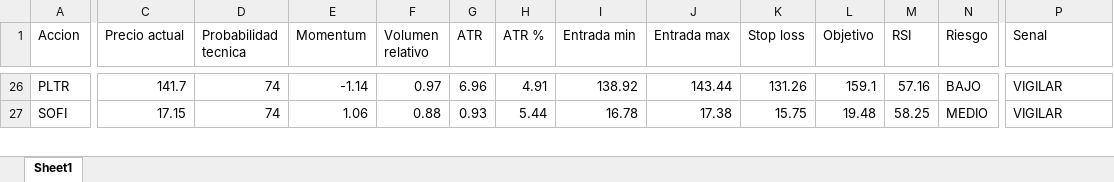
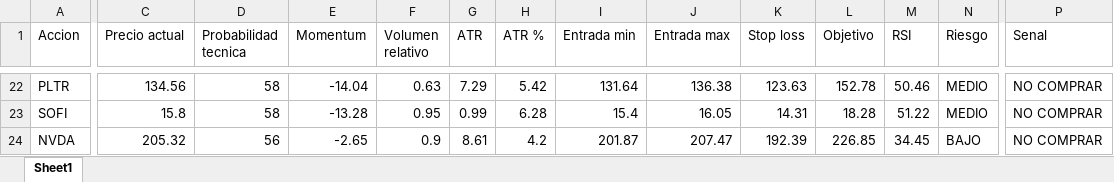
Before and after one commit to davascoj/Analizador-acciones, an Excel workbook: analisis_acciones.xlsx, sheet Sheet1, drawn as a sheet; only a part is shown, gaps mark what is left out; values as stored, in another font and other column widths than the file's, no borders; addresses are those after the commit; rows hold the shown columns only; the diff covers the shown part only; the diff names each change by its address in the sheet, - before the commit and + after, or states it on an @@ line.

```diff
--- a/analisis_acciones.xlsx (sheet Sheet1)
+++ b/analisis_acciones.xlsx (sheet Sheet1)
-C22 (Precio actual): 141.7
+C22 (Precio actual): 134.56
-D22:D23 (Probabilidad tecnica): 74
+D22:D23 (Probabilidad tecnica): 58
-E22 (Momentum): -1.14
+E22 (Momentum): -14.04
-F22 (Volumen relativo): 0.97
+F22 (Volumen relativo): 0.63
-G22 (ATR): 6.96
+G22 (ATR): 7.29
-H22 (ATR %): 4.91
+H22 (ATR %): 5.42
-I22 (Entrada min): 138.92
+I22 (Entrada min): 131.64
-J22 (Entrada max): 143.44
+J22 (Entrada max): 136.38
-K22 (Stop loss): 131.26
+K22 (Stop loss): 123.63
-L22 (Objetivo): 159.1
+L22 (Objetivo): 152.78
-M22 (RSI): 57.16
+M22 (RSI): 50.46
-N22 (Riesgo): BAJO
+N22 (Riesgo): MEDIO
-P22:P23 (Senal): VIGILAR
+P22:P23 (Senal): NO COMPRAR
-C23 (Precio actual): 17.15
+C23 (Precio actual): 15.8
-E23 (Momentum): 1.06
+E23 (Momentum): -13.28
-F23 (Volumen relativo): 0.88
+F23 (Volumen relativo): 0.95
-G23 (ATR): 0.93
+G23 (ATR): 0.99
-H23 (ATR %): 5.44
+H23 (ATR %): 6.28
-I23 (Entrada min): 16.78
+I23 (Entrada min): 15.4
-J23 (Entrada max): 17.38
+J23 (Entrada max): 16.05
-K23 (Stop loss): 15.75
+K23 (Stop loss): 14.31
-L23 (Objetivo): 19.48
+L23 (Objetivo): 18.28
-M23 (RSI): 58.25
+M23 (RSI): 51.22
+row 24: NVDA | 205.32 | 56 | -2.65 | 0.9 | 8.61 | 4.2 | 201.87 | 207.47 | 192.39 | 226.85 | 34.45 | BAJO | NO COMPRAR
```
Also changed, not shown: 19 added rows, 20 removed rows and 163 edited cells elsewhere in this sheet, 1 other file.
